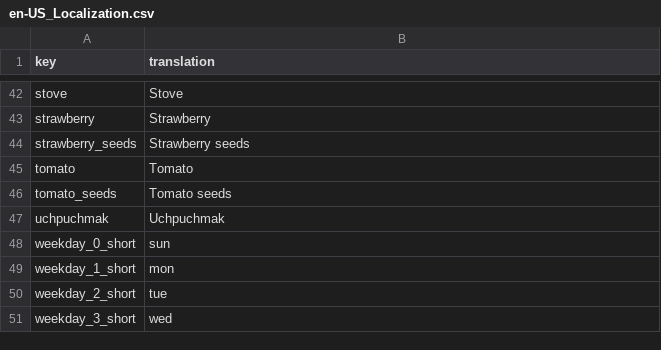
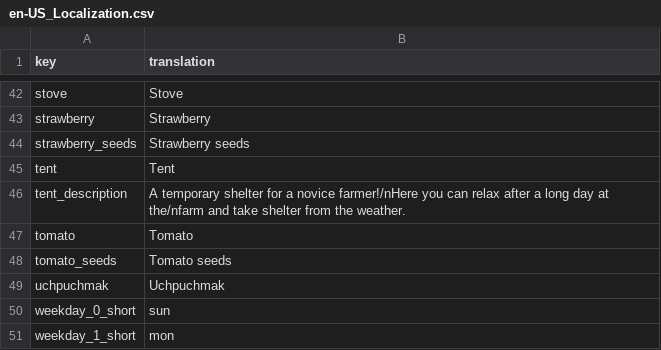
Before and after one commit to TheRickMountain/Ay-Bulak, a CSV file: palmesneo_village/palmesneo_village/Content/Localization/en-US_Localization.csv, drawn as a sheet; only a part is shown, gaps mark what is left out; the shorter side is filled out with more unchanged rows; the diff names each change by its address in the sheet, - before the commit and + after, or states it on an @@ line.

```diff
--- a/palmesneo_village/palmesneo_village/Content/Localization/en-US_Localization.csv
+++ b/palmesneo_village/palmesneo_village/Content/Localization/en-US_Localization.csv
+row 45: tent | Tent
+row 46: tent_description | A temporary shelter for a novice farmer!/nHere you can relax after a long day at the/nfarm and take shelter from the weather.
```
Also changed, not shown: palmesneo_village/palmesneo_village/Content/Localization/ky-KY_Localization.csv, palmesneo_village/palmesneo_village/Content/Localization/ru-RU_Localization.csv, 8 other files.
